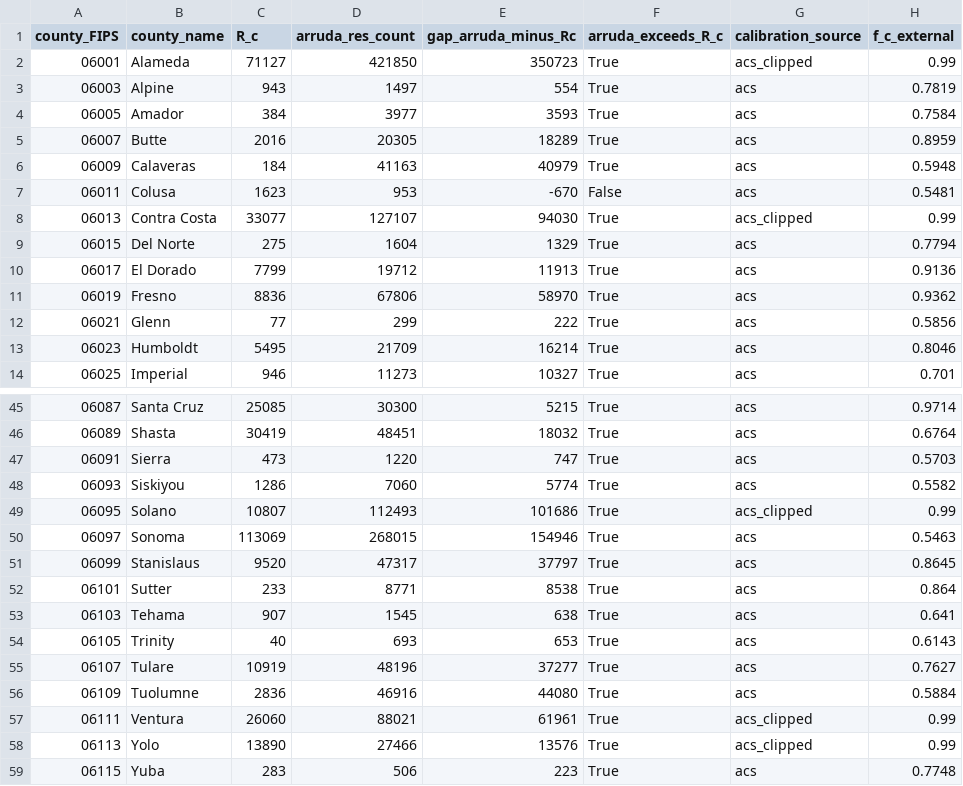
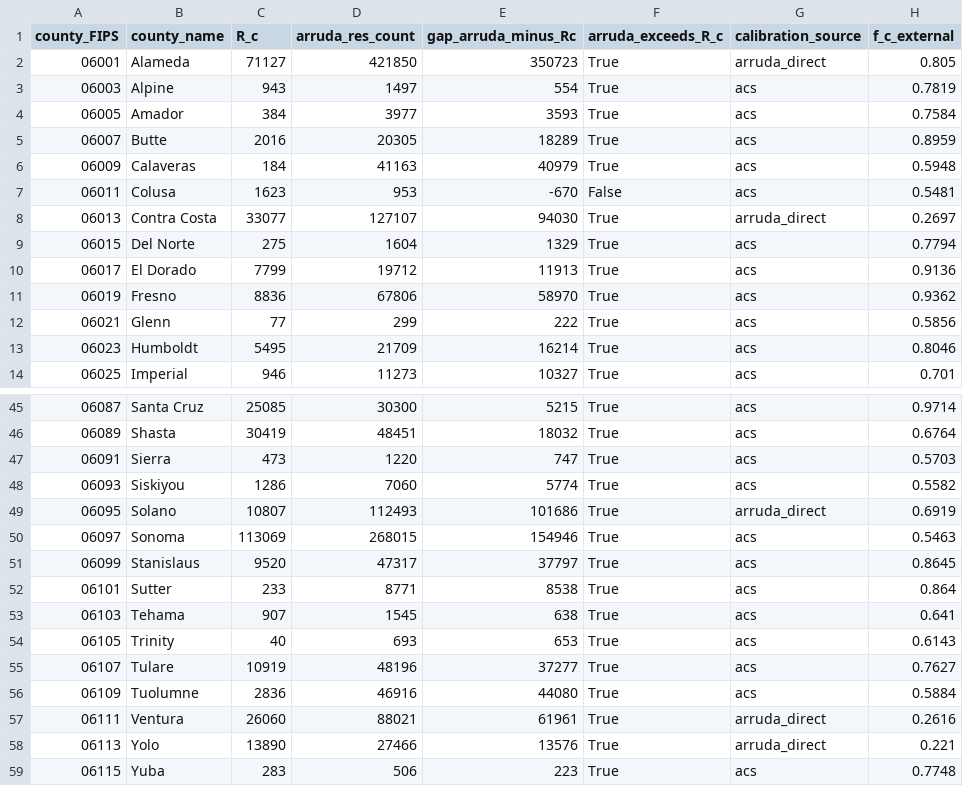
Before and after one commit to rkvaughn/ca-residential-structure-panel, a CSV file: output/tables/arruda_hybrid_validation.csv, drawn as a sheet; only a part is shown, gaps mark what is left out; the diff covers the shown part only.

```diff
--- a/output/tables/arruda_hybrid_validation.csv
+++ b/output/tables/arruda_hybrid_validation.csv
@@ -1,3 +1,3 @@
 county_FIPS,county_name,R_c,arruda_res_count,gap_arruda_minus_Rc,arruda_exceeds_R_c,calibration_source,f_c_external
-06001,Alameda,71127,421850,350723,True,acs_clipped,0.99
+06001,Alameda,71127,421850,350723,True,arruda_direct,0.805
 06003,Alpine,943,1497,554,True,acs,0.7819
@@ -7,3 +7,3 @@ county_FIPS,county_name,R_c,arruda_res_count,gap_arruda_minus_Rc,arruda_exceeds_
 06011,Colusa,1623,953,-670,False,acs,0.5481
-06013,Contra Costa,33077,127107,94030,True,acs_clipped,0.99
+06013,Contra Costa,33077,127107,94030,True,arruda_direct,0.2697
 06015,Del Norte,275,1604,1329,True,acs,0.7794
@@ -48,3 +48,3 @@ county_FIPS,county_name,R_c,arruda_res_count,gap_arruda_minus_Rc,arruda_exceeds_
 06093,Siskiyou,1286,7060,5774,True,acs,0.5582
-06095,Solano,10807,112493,101686,True,acs_clipped,0.99
+06095,Solano,10807,112493,101686,True,arruda_direct,0.6919
 06097,Sonoma,113069,268015,154946,True,acs,0.5463
@@ -56,4 +56,4 @@ county_FIPS,county_name,R_c,arruda_res_count,gap_arruda_minus_Rc,arruda_exceeds_
 06109,Tuolumne,2836,46916,44080,True,acs,0.5884
-06111,Ventura,26060,88021,61961,True,acs_clipped,0.99
-06113,Yolo,13890,27466,13576,True,acs_clipped,0.99
+06111,Ventura,26060,88021,61961,True,arruda_direct,0.2616
+06113,Yolo,13890,27466,13576,True,arruda_direct,0.221
 06115,Yuba,283,506,223,True,acs,0.7748
```
Also changed, not shown: 20 edited cells elsewhere in this file, output/tables/arruda_hybrid_scale_factors.csv, 5 other files.
